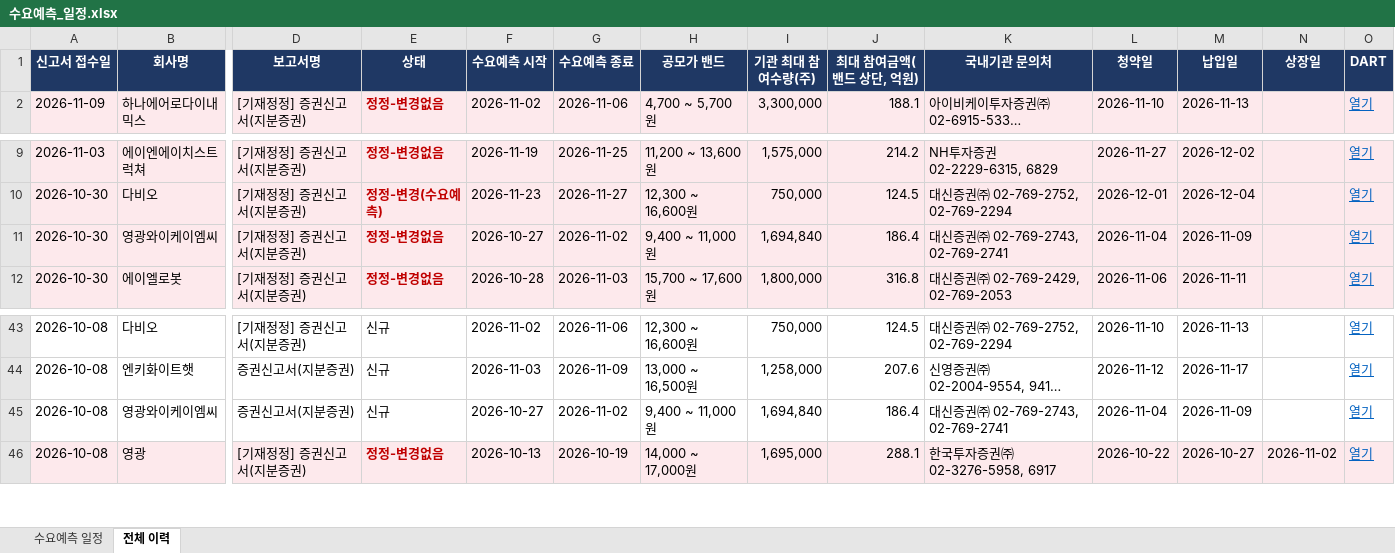
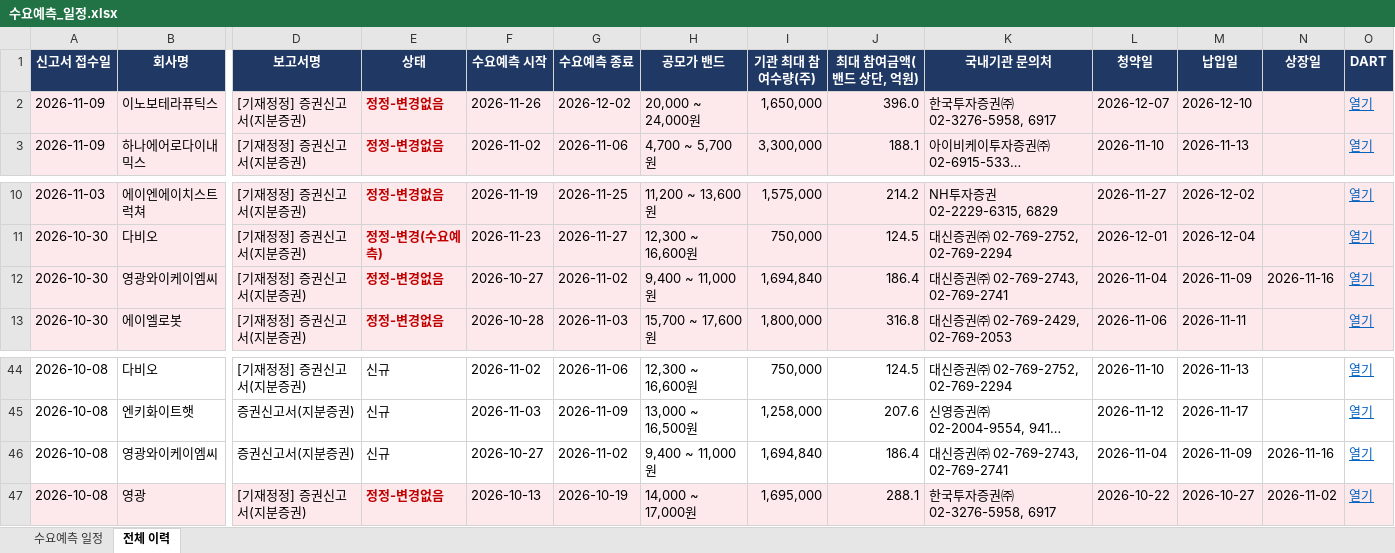
Before and after one commit to population1541/ipo-dashboard, an Excel workbook: 수요예측_일정.xlsx, sheet 전체 이력, drawn as a sheet; only a part is shown, gaps mark what is left out; long unchanged cells end in …; values as stored, in another font and other column widths than the file's, no borders; addresses are those after the commit; rows hold the shown columns only; the diff names each change by its address in the sheet, - before the commit and + after, or states it on an @@ line.

```diff
--- a/수요예측_일정.xlsx (sheet 전체 이력)
+++ b/수요예측_일정.xlsx (sheet 전체 이력)
+row 2: 2026-11-09 | 이노보테라퓨틱스 | [기재정정] 증권신고서(지분증권) | 정정-변경없음 | 2026-11-26 | 2026-12-02 | 20,000 ~ 24,000원 | 1,650,000 | 396.0 | 한국투자증권㈜ 02-3276-5958, 6917 | 2026-12-07 | 2026-12-10 |  | 열기
-N12 (상장일): (empty)
+N12 (상장일): 2026-11-16
-N46 (상장일): (empty)
+N46 (상장일): 2026-11-16
```
Also changed, not shown: sheet 수요예측 일정.
